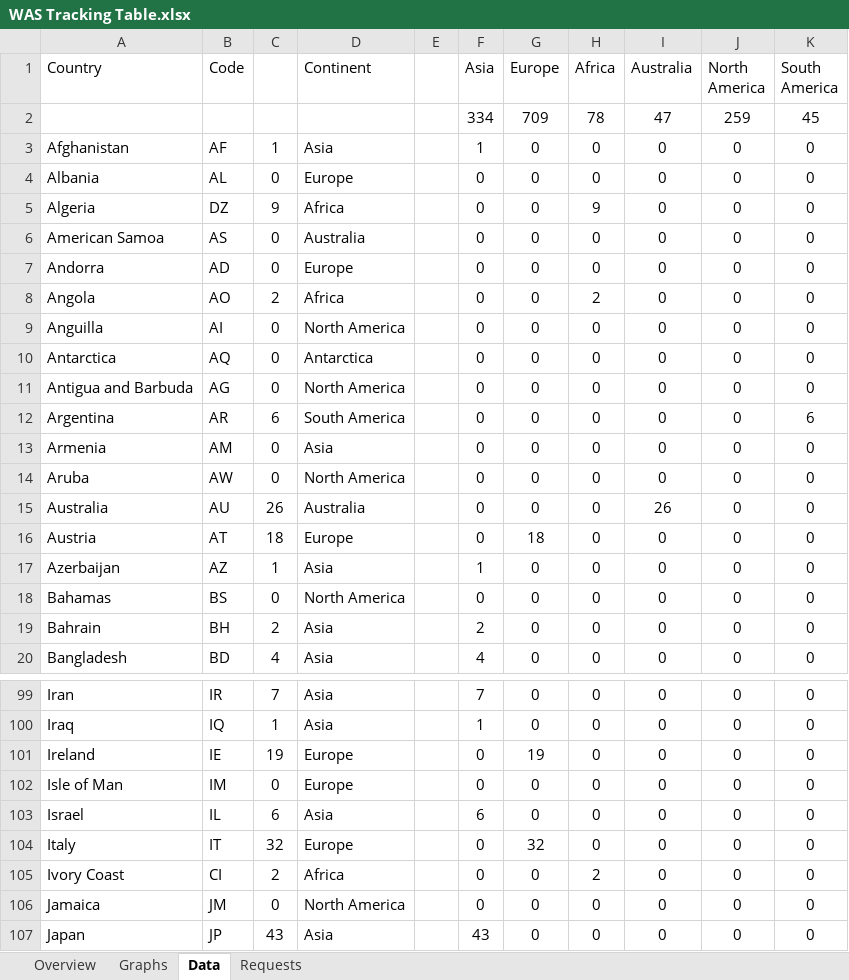
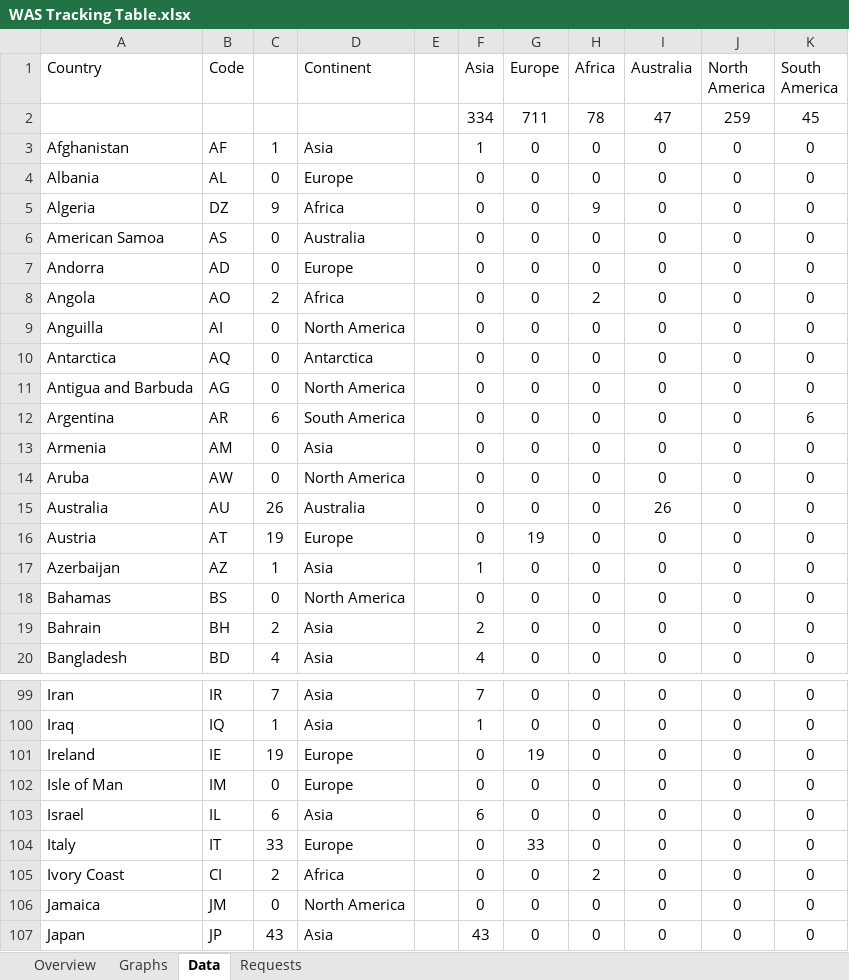
Before and after one commit to RvP93/WorldAirlinersSet, an Excel workbook: documentation/WAS Tracking Table.xlsx, sheet Data, drawn as a sheet; only a part is shown, gaps mark what is left out; values as stored, in another font and other column widths than the file's, no borders; charts and pictures not drawn; the diff names each change by its address in the sheet, - before the commit and + after, or states it on an @@ line.

```diff
--- a/documentation/WAS Tracking Table.xlsx (sheet Data)
+++ b/documentation/WAS Tracking Table.xlsx (sheet Data)
-G2 (Europe): 709
+G2 (Europe): 711
-C16: 18
+C16: 19
-G16 (Europe): 18
+G16 (Europe): 19
-C104: 32
+C104: 33
-G104 (Europe): 32
+G104 (Europe): 33
```
Also changed, not shown: sheet Overview, sheet Graphs, charts or pictures, 3 other files.
